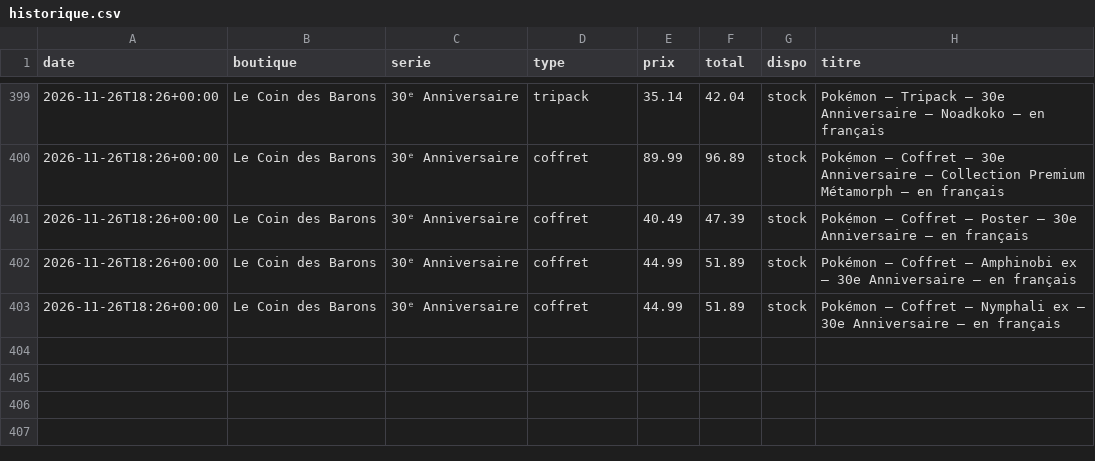
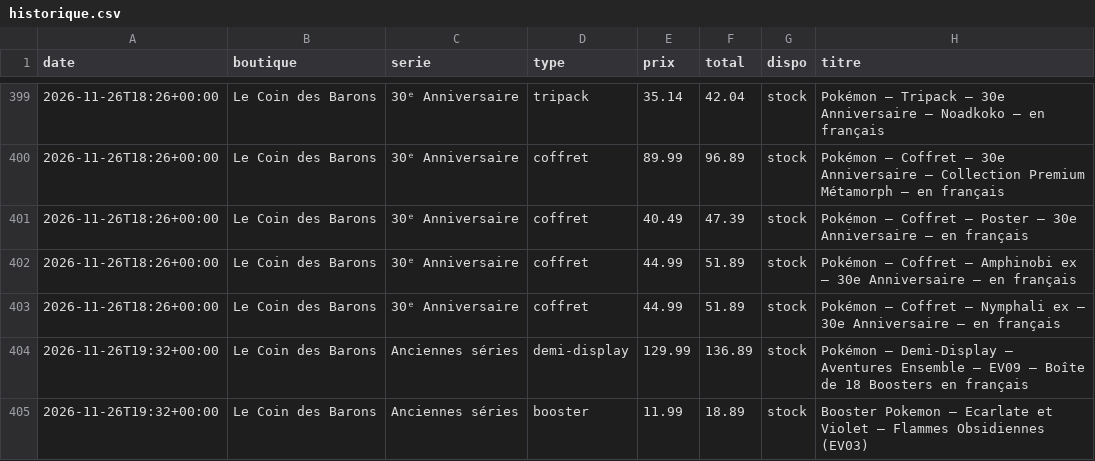
Before and after one commit to RaphKujo/bot-pokemon, a CSV file: data/historique.csv, drawn as a sheet; only a part is shown, gaps mark what is left out; the diff names each change by its address in the sheet, - before the commit and + after, or states it on an @@ line.

Commit message:
Mise à jour des prix

```diff
--- a/data/historique.csv
+++ b/data/historique.csv
+row 404: 2026-11-26T19:32+00:00 | Le Coin des Barons | Anciennes séries | demi-display | 129.99 | 136.89 | stock | Pokémon – Demi-Display – Aventures Ensemble – EV09 – Boîte de 18 Boosters en français
+row 405: 2026-11-26T19:32+00:00 | Le Coin des Barons | Anciennes séries | booster | 11.99 | 18.89 | stock | Booster Pokemon – Ecarlate et Violet – Flammes Obsidiennes (EV03)
```
Also changed, not shown: 2 other files.
